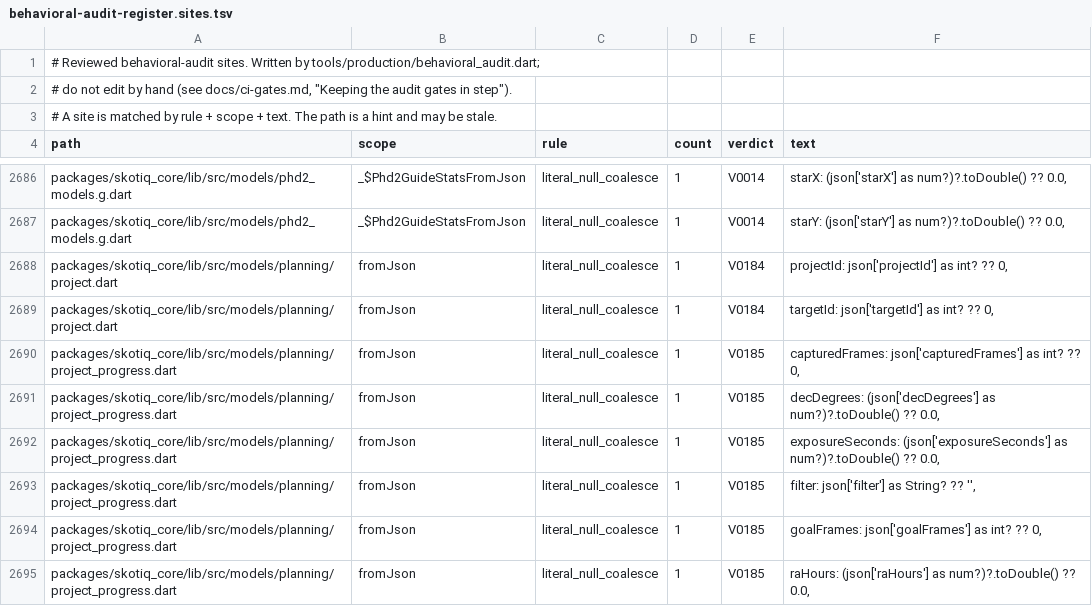
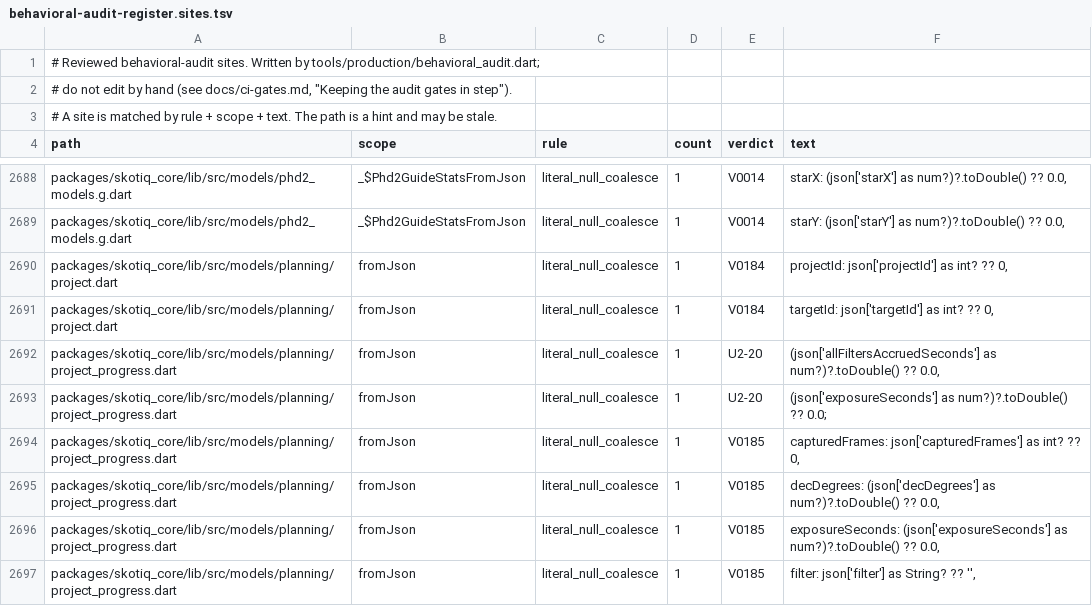
Before and after one commit to Scdouglas1999/Skotiq, a TSV file: docs/production-readiness/behavioral-audit-register.sites.tsv, drawn as a sheet; only a part is shown, gaps mark what is left out; the shorter side is filled out with more unchanged rows; the diff covers the shown part only.

Commit message:
Record the project progress sites in the audit register

```diff
--- a/docs/production-readiness/behavioral-audit-register.sites.tsv
+++ b/docs/production-readiness/behavioral-audit-register.sites.tsv
@@ -2689,2 +2691,4 @@ packages/skotiq_core/lib/src/models/planning/project.dart	fromJson	literal_null_
 packages/skotiq_core/lib/src/models/planning/project.dart	fromJson	literal_null_coalesce	1	V0184	targetId: json['targetId'] as int? ?? 0,
+packages/skotiq_core/lib/src/models/planning/project_progress.dart	fromJson	literal_null_coalesce	1	U2-20	(json['allFiltersAccruedSeconds'] as num?)?.toDouble() ?? 0.0,
+packages/skotiq_core/lib/src/models/planning/project_progress.dart	fromJson	literal_null_coalesce	1	U2-20	(json['exposureSeconds'] as num?)?.toDouble() ?? 0.0;
 packages/skotiq_core/lib/src/models/planning/project_progress.dart	fromJson	literal_null_coalesce	1	V0185	capturedFrames: json['capturedFrames'] as int? ?? 0,
```
Also changed, not shown: 8 added rows elsewhere in this file, 1 other file.
